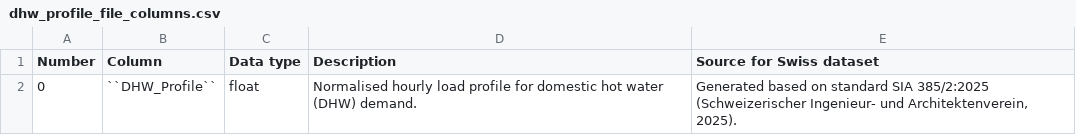
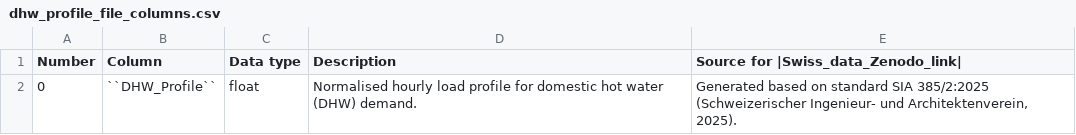
Before and after one commit to HSLUDEM/DEM_Documentation, a CSV file: docs/source/how_to_use_the_model/input_files_csv/dhw_profile_file_columns.csv, drawn as a sheet.

```diff
--- a/docs/source/how_to_use_the_model/input_files_csv/dhw_profile_file_columns.csv
+++ b/docs/source/how_to_use_the_model/input_files_csv/dhw_profile_file_columns.csv
@@ -1,2 +1,2 @@
-"Number","Column","Data type","Description","Source for Swiss dataset"
+"Number","Column","Data type","Description","Source for |Swiss_data_Zenodo_link|"
 "0","``DHW_Profile``","float","Normalised hourly load profile for domestic hot water (DHW) demand.","Generated based on standard SIA 385/2:2025 (Schweizerischer Ingenieur- und Architektenverein, 2025)."
```
Also changed, not shown: docs/source/how_to_use_the_model/input_files_csv/electricity_mix_file_columns.csv, docs/source/how_to_use_the_model/input_files_csv/ev_file_columns.csv, 25 other files.
